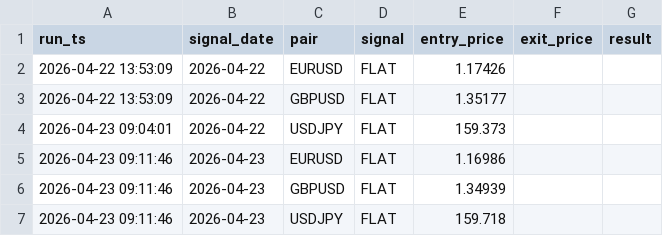
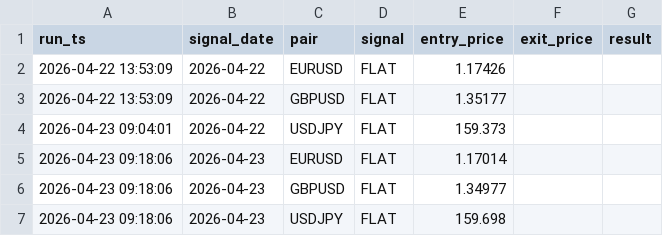
Before and after one commit to diego46watt/trading-signals, a CSV file: mr_signals_log.csv, drawn as a sheet.

Commit message:
signal: 2026-04-23 - mean-reversion EUR/USD [skip ci]

```diff
--- a/mr_signals_log.csv
+++ b/mr_signals_log.csv
@@ -4,4 +4,4 @@ run_ts,signal_date,pair,signal,entry_price,exit_price,result
 2026-04-23 09:04:01,2026-04-22,USDJPY,FLAT,159.373,,
-2026-04-23 09:11:46,2026-04-23,EURUSD,FLAT,1.16986,,
-2026-04-23 09:11:46,2026-04-23,GBPUSD,FLAT,1.34939,,
-2026-04-23 09:11:46,2026-04-23,USDJPY,FLAT,159.718,,
+2026-04-23 09:18:06,2026-04-23,EURUSD,FLAT,1.17014,,
+2026-04-23 09:18:06,2026-04-23,GBPUSD,FLAT,1.34977,,
+2026-04-23 09:18:06,2026-04-23,USDJPY,FLAT,159.698,,
```
